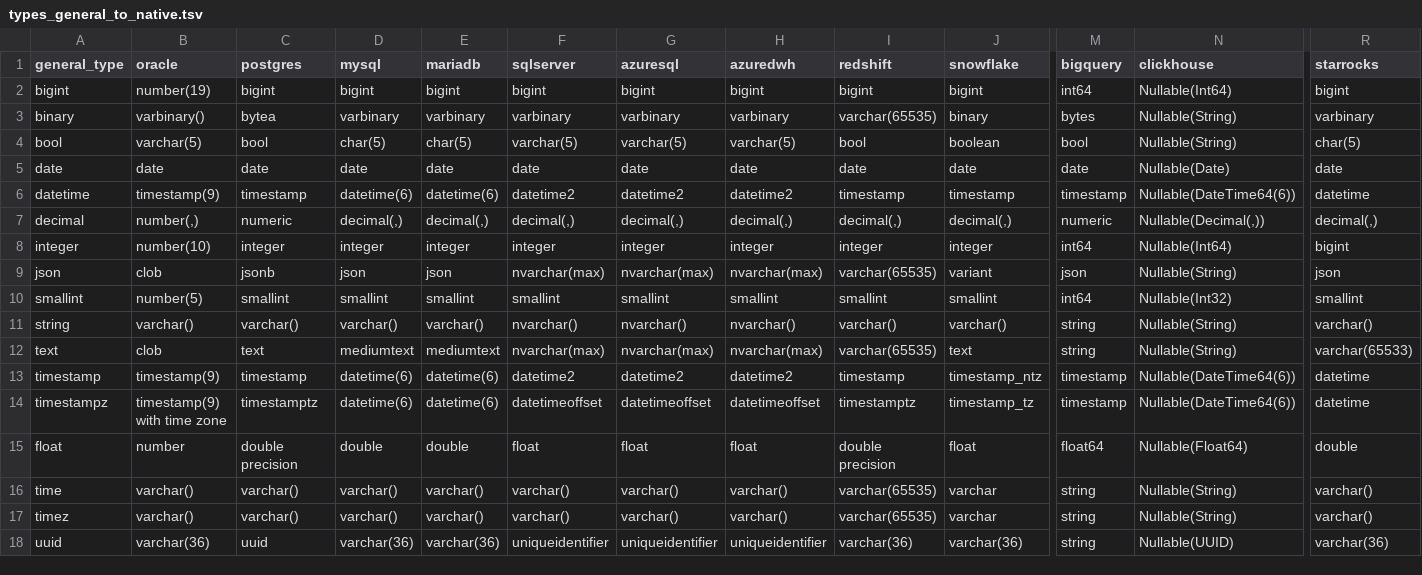
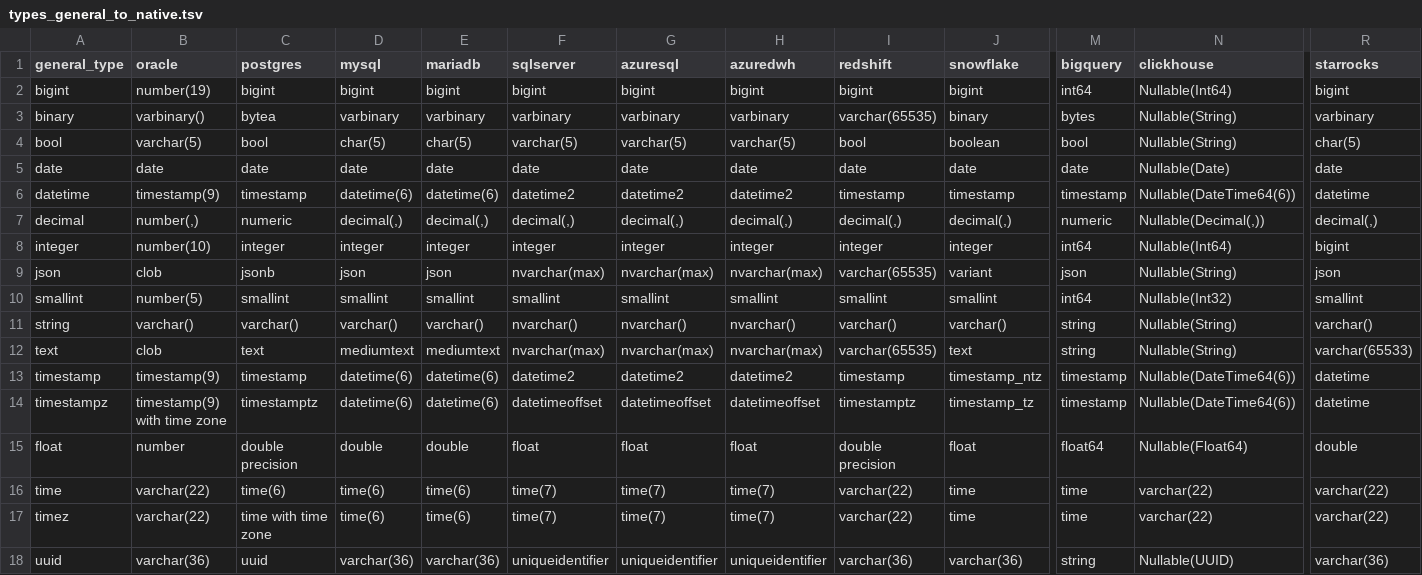
Before and after one commit to slingdata-io/sling-cli, a TSV file: core/dbio/templates/types_general_to_native.tsv, drawn as a sheet; only a part is shown, gaps mark what is left out; the diff covers the shown part only; the diff names each change by its address in the sheet, - before the commit and + after, or states it on an @@ line.

Commit message:
feat: add PostgreSQL TIME datatype preservation tests and update type mappings

```diff
--- a/core/dbio/templates/types_general_to_native.tsv
+++ b/core/dbio/templates/types_general_to_native.tsv
-B16:B17 (oracle): varchar()
+B16:B17 (oracle): varchar(22)
-C16 (postgres): varchar()
+C16 (postgres): time(6)
-D16:D17 (mysql): varchar()
+D16:D17 (mysql): time(6)
-E16:E17 (mariadb): varchar()
+E16:E17 (mariadb): time(6)
-F16:F17 (sqlserver): varchar()
+F16:F17 (sqlserver): time(7)
-G16:G17 (azuresql): varchar()
+G16:G17 (azuresql): time(7)
-H16:H17 (azuredwh): varchar()
+H16:H17 (azuredwh): time(7)
-I16:I17 (redshift): varchar(65535)
+I16:I17 (redshift): varchar(22)
-J16:J17 (snowflake): varchar
+J16:J17 (snowflake): time
-M16:M17 (bigquery): string
+M16:M17 (bigquery): time
-N16:N17 (clickhouse): Nullable(String)
+N16:N17 (clickhouse): varchar(22)
-R16:R17 (starrocks): varchar()
+R16:R17 (starrocks): varchar(22)
-C17 (postgres): varchar()
+C17 (postgres): time with time zone
```
Also changed, not shown: 10 edited cells elsewhere in this file, 4 other files.
